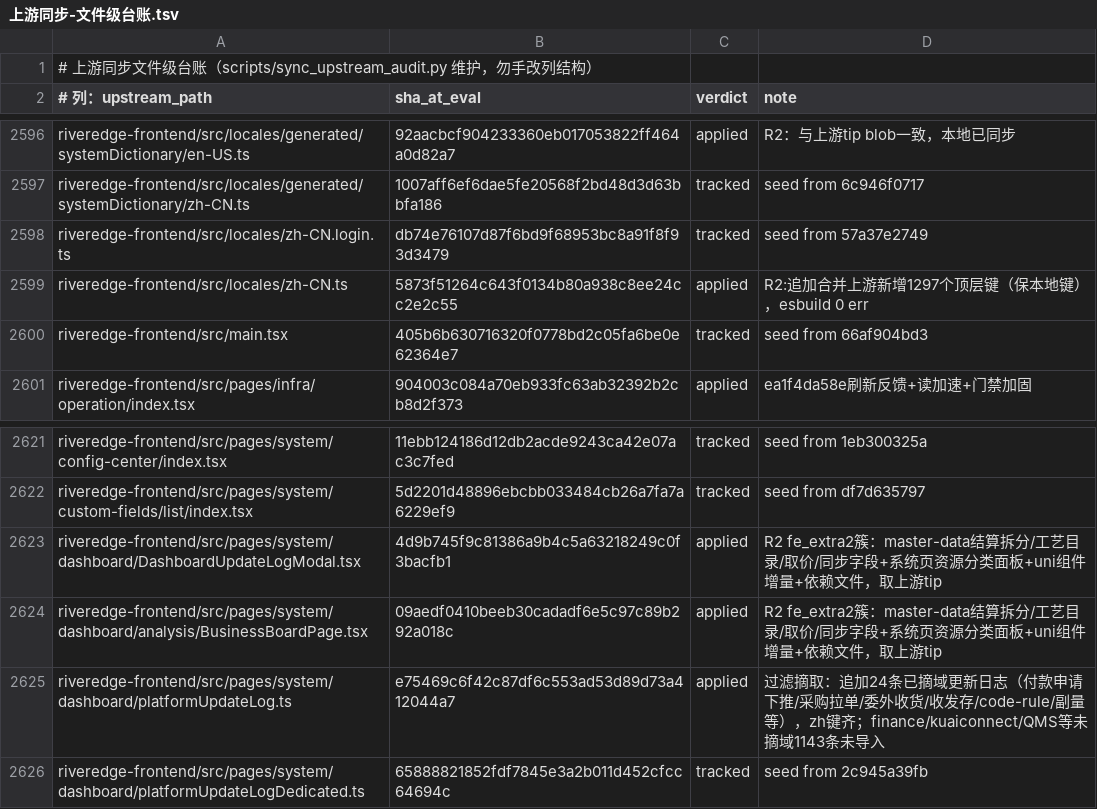
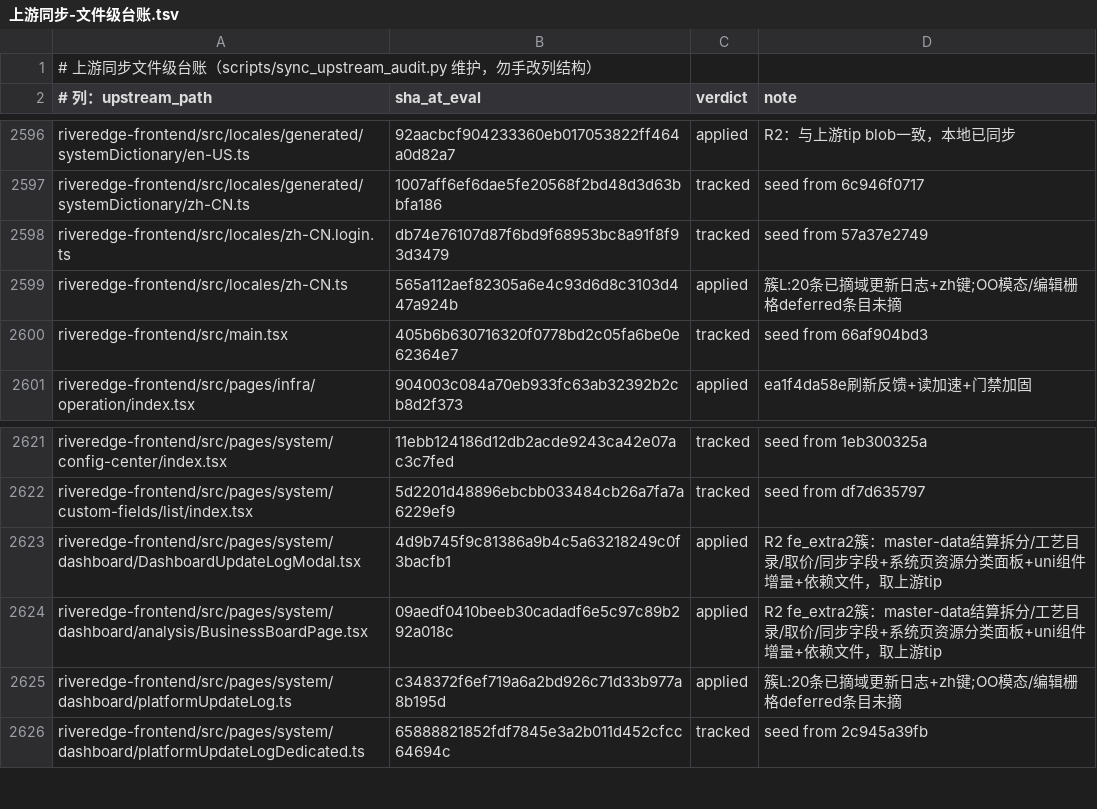
Before and after one commit to YZJ2016/kuaigeyun-mes, a TSV file: docs/上游同步-文件级台账.tsv, drawn as a sheet; only a part is shown, gaps mark what is left out; the diff covers the shown part only.

```diff
--- a/docs/上游同步-文件级台账.tsv
+++ b/docs/上游同步-文件级台账.tsv
@@ -2598,3 +2598,3 @@ riveredge-frontend/src/locales/generated/systemDictionary/zh-CN.ts	1007aff6ef6da
 riveredge-frontend/src/locales/zh-CN.login.ts	db74e76107d87f6bd9f68953bc8a91f8f93d3479	tracked	seed from 57a37e2749
-riveredge-frontend/src/locales/zh-CN.ts	5873f51264c643f0134b80a938c8ee24cc2e2c55	applied	R2:追加合并上游新增1297个顶层键（保本地键），esbuild 0 err
+riveredge-frontend/src/locales/zh-CN.ts	565a112aef82305a6e4c93d6d8c3103d447a924b	applied	簇L:20条已摘域更新日志+zh键;OO模态/编辑栅格deferred条目未摘
 riveredge-frontend/src/main.tsx	405b6b630716320f0778bd2c05fa6be0e62364e7	tracked	seed from 66af904bd3
@@ -2624,3 +2624,3 @@ riveredge-frontend/src/pages/system/dashboard/DashboardUpdateLogModal.tsx	4d9b74
 riveredge-frontend/src/pages/system/dashboard/analysis/BusinessBoardPage.tsx	09aedf0410beeb30cadadf6e5c97c89b292a018c	applied	R2 fe_extra2簇：master-data结算拆分/工艺目录/取价/同步字段+系统页资源分类面板+uni组件增量+依赖文件，取上游tip
-riveredge-frontend/src/pages/system/dashboard/platformUpdateLog.ts	e75469c6f42c87df6c553ad53d89d73a412044a7	applied	过滤摘取：追加24条已摘域更新日志（付款申请下推/采购拉单/委外收货/收发存/code-rule/副量等），zh键齐；finance/kuaiconnect/QMS等未摘域1143条未导入
+riveredge-frontend/src/pages/system/dashboard/platformUpdateLog.ts	c348372f6ef719a6a2bd926c71d33b977a8b195d	applied	簇L:20条已摘域更新日志+zh键;OO模态/编辑栅格deferred条目未摘
 riveredge-frontend/src/pages/system/dashboard/platformUpdateLogDedicated.ts	65888821852fdf7845e3a2b011d452cfcc64694c	tracked	seed from 2c945a39fb
```
Also changed, not shown: 10 edited cells elsewhere in this file, 1 other file.
